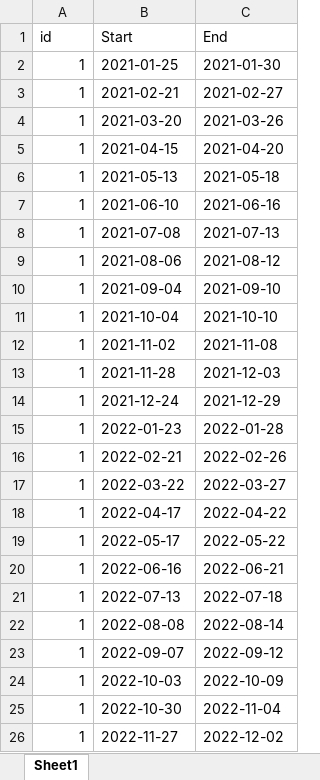
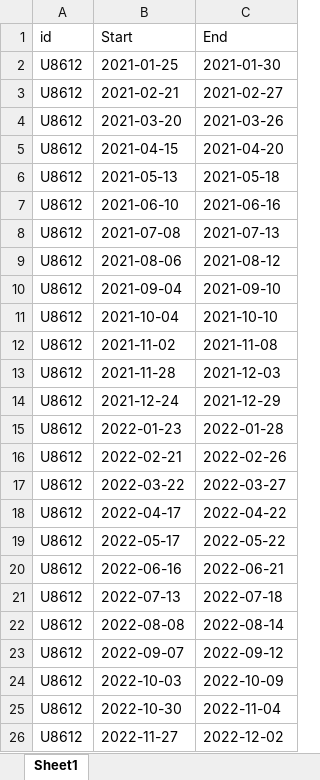
Before and after one commit to trivedipreet/Hackathon-764, an Excel workbook: SyntheticData.xlsx, sheet Sheet1, drawn as a sheet; values as stored, in another font and other column widths than the file's, no borders; the diff names each change by its address in the sheet, - before the commit and + after, or states it on an @@ line.

Commit message:
periodLog table updated

```diff
--- a/SyntheticData.xlsx (sheet Sheet1)
+++ b/SyntheticData.xlsx (sheet Sheet1)
-A2:A26 (id): 1
+A2:A26 (id): U8612
```
Also changed, not shown: 2 other files.
